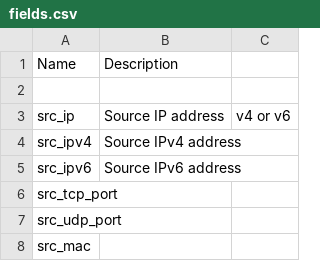
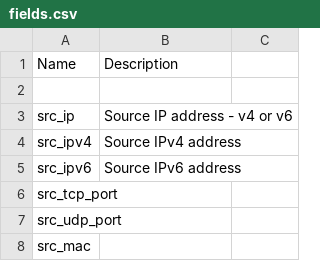
Before and after one commit to cybersecuritypoet/liblognorm-parsers, a CSV file: datamodel/fields.csv, drawn as a sheet; only a part is shown.

Commit message:
Update fields.csv

```diff
--- a/datamodel/fields.csv
+++ b/datamodel/fields.csv
@@ -2,3 +2,3 @@ Name, Description
 
-src_ip					,Source IP address, v4 or v6
+src_ip					,Source IP address - v4 or v6
 src_ipv4				,Source IPv4 address
```
